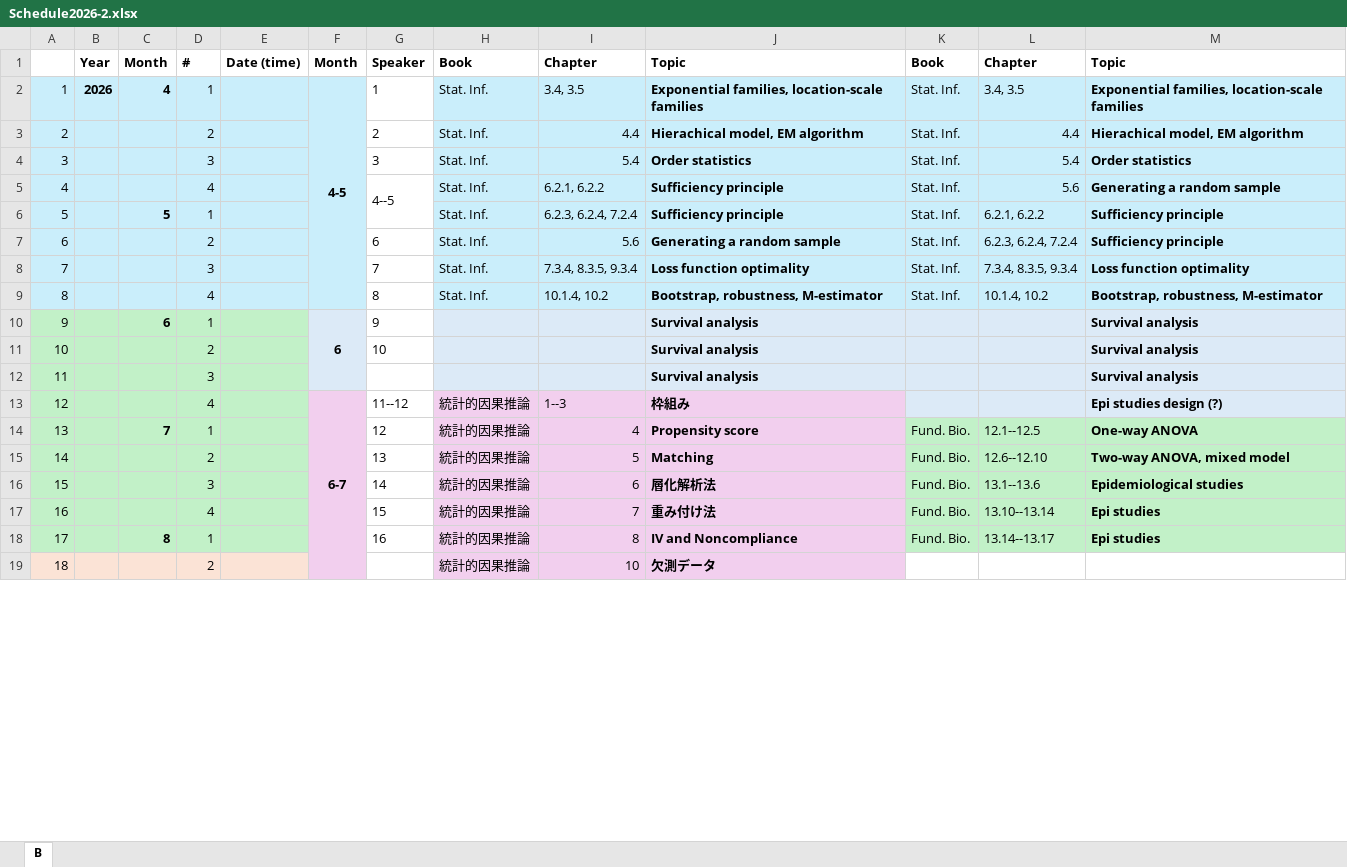
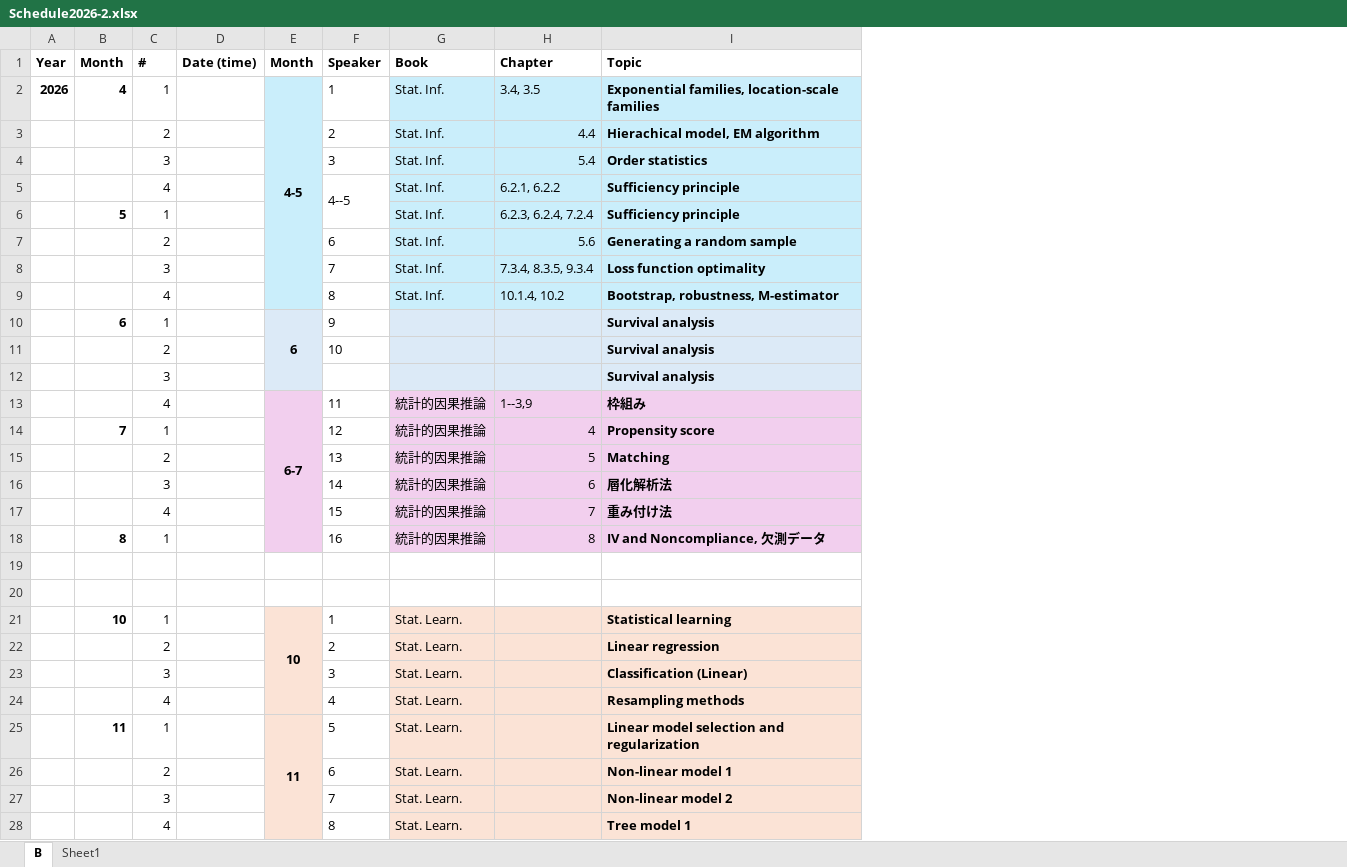
Before and after one commit to lec25/KU2026Seminar, an Excel workbook: Schedule2026-2.xlsx, sheet B, drawn as a sheet; only a part is shown; values as stored, in another font and other column widths than the file's, no borders; removed rows and columns are numbered as before the commit, all else as after; the diff covers the shown part only; the diff names each change by its address in the sheet, - before the commit and + after, or states it on an @@ line.

Commit message:
Update Schedule2026-2.xlsx

```diff
--- a/Schedule2026-2.xlsx (sheet B)
+++ b/Schedule2026-2.xlsx (sheet B)
+sheet tab: Sheet1
-column A, rows 2-19: 1 | 2 | 3 | 4 | 5 | 6 | 7 | 8 | 9 | 10 | 11 | 12 | 13 | 14 | 15 | 16 | 17 | 18
@@ column K (Book) hidden, rows 2-18: Stat. Inf. | Stat. Inf. | Stat. Inf. | Stat. Inf. | Stat. Inf. | Stat. Inf. | Stat. Inf. | Stat. Inf. |  |  |  |  | Fund. Bio. | Fund. Bio. | Fund. Bio. | Fund. Bio. | Fund. Bio. @@
@@ column L (Chapter) hidden, rows 2-18: 3.4, 3.5 | 4.4 | 5.4 | 5.6 | 6.2.1, 6.2.2 | 6.2.3, 6.2.4, 7.2.4 | 7.3.4, 8.3.5, 9.3.4 | 10.1.4, 10.2 |  |  |  |  | 12.1--12.5 | 12.6--12.10 | 13.1--13.6 | 13.10--13.14 | 13.14--13.17 @@
-column M (Topic), rows 2-18: Exponential families, location-scale families | Hierachical model, EM algorithm | Order statistics | Generating a random sample | Sufficiency principle | Sufficiency principle | Loss function optimality | Bootstrap, robustness, M-estimator | Survival analysis | Survival analysis | Survival analysis | Epi studies design (?) | One-way ANOVA | Two-way ANOVA, mixed model | Epidemiological studies | Epi studies | Epi studies
-A2:D9 fill: #CAEEFB
+A2:D9 fill: none
-A10:D18 fill: #C2F1C8
+A10:D18 fill: none
-F13:F19 merged
+E13:E18 merged
-F13 (Speaker): 11--12
+F13 (Speaker): 11
-H13 (Chapter): 1--3
+H13 (Chapter): 1--3,9
-I18 (Topic): IV and Noncompliance
+I18 (Topic): IV and Noncompliance, 欠測データ
-row 19: 18 |  |  | 2 |  |  |  | 統計的因果推論 | 10 | 欠測データ
+row 19: (empty)
-A19:D19 fill: #FBE3D6
+A19:D19 fill: none
-E19 fill: #F2CFEE
+E19 fill: none
-G19:I19 fill: #F2CFEE
+G19:I19 fill: none
+row 20: (empty)
+row 21:  | 10 | 1 |  | 10 | 1 | Stat. Learn. |  | Statistical learning
+row 22:  |  | 2 |  |  | 2 | Stat. Learn. |  | Linear regression
+row 23:  |  | 3 |  |  | 3 | Stat. Learn. |  | Classification (Linear)
+row 24:  |  | 4 |  |  | 4 | Stat. Learn. |  | Resampling methods
+row 25:  | 11 | 1 |  | 11 | 5 | Stat. Learn. |  | Linear model selection and regularization
+row 26:  |  | 2 |  |  | 6 | Stat. Learn. |  | Non-linear model 1
+row 27:  |  | 3 |  |  | 7 | Stat. Learn. |  | Non-linear model 2
+row 28:  |  | 4 |  |  | 8 | Stat. Learn. |  | Tree model 1
```
Also changed, not shown: 10 added rows, 22 removed rows and cell formats elsewhere in this sheet.
